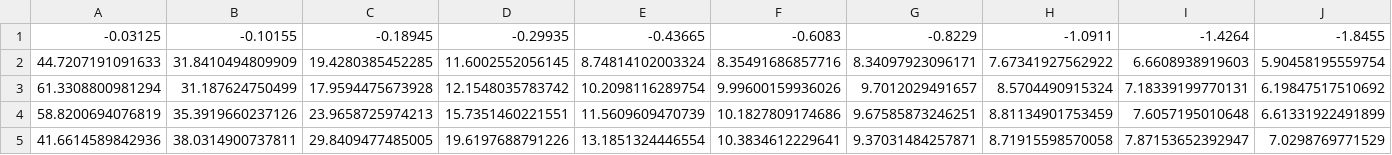
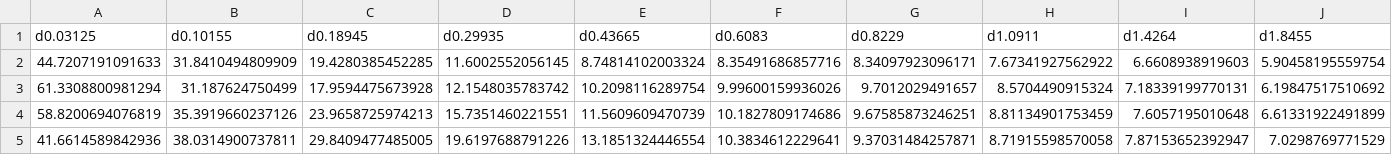
Before and after one commit to hkexgroup/emagpy, a CSV file: src/examples/boxford-calib/eri_ec.csv, drawn as a sheet; only a part is shown; the diff covers the shown part only; the diff names each change by its address in the sheet, - before the commit and + after, or states it on an @@ line.

```diff
--- a/src/examples/boxford-calib/eri_ec.csv
+++ b/src/examples/boxford-calib/eri_ec.csv
-A1: -0.03125
+A1: d0.03125
-B1: -0.10155
+B1: d0.10155
-C1: -0.18945
+C1: d0.18945
-D1: -0.29935
+D1: d0.29935
-E1: -0.43665
+E1: d0.43665
-F1: -0.6083
+F1: d0.6083
-G1: -0.8229
+G1: d0.8229
-H1: -1.0911
+H1: d1.0911
-I1: -1.4264
+I1: d1.4264
-J1: -1.8455
+J1: d1.8455
```
Also changed, not shown: 5 edited cells elsewhere in this file, 8 other files.
